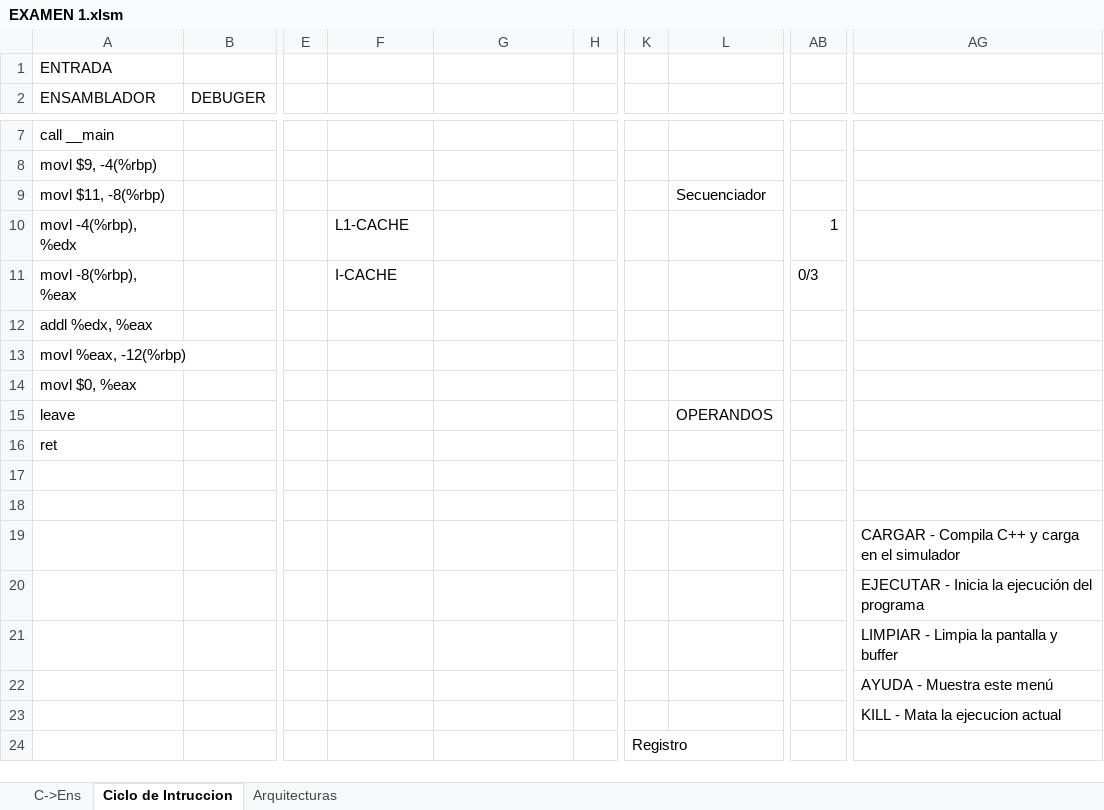
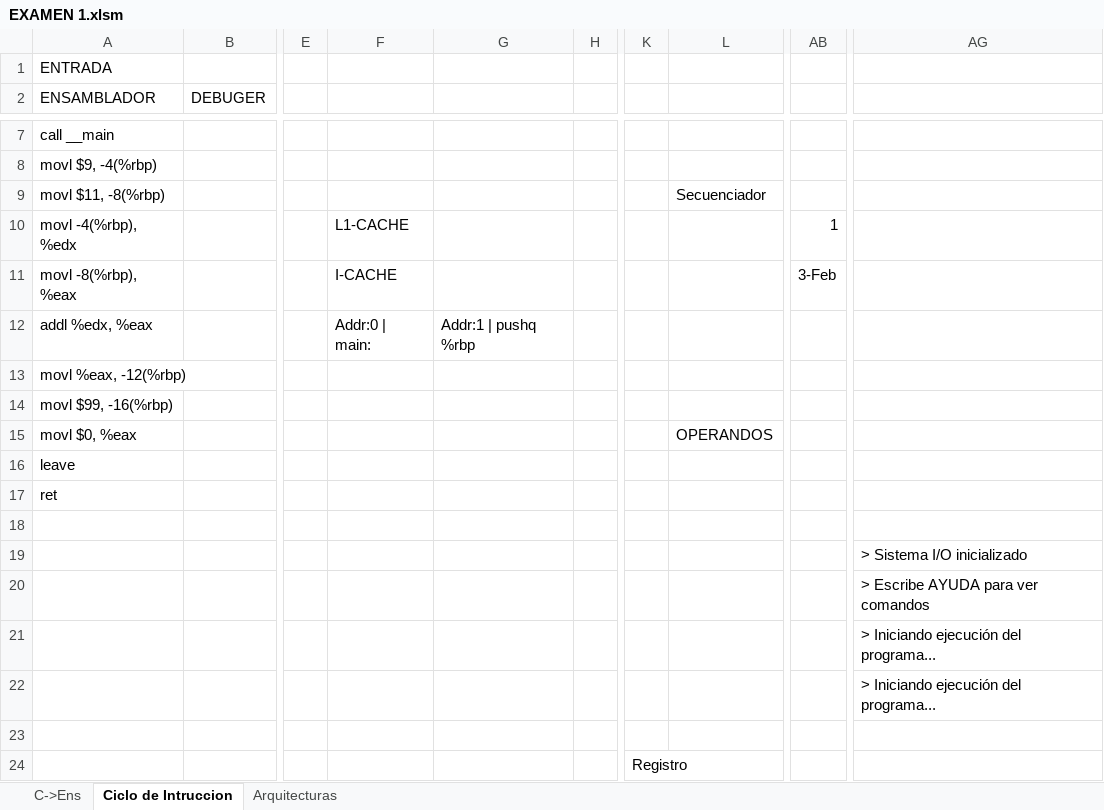
Before and after one commit to alejandroramirezvallejos/Simulador-de-Arquitectura-x86, an Excel workbook: EXAMEN 1.xlsm, sheet Ciclo de Intruccion, drawn as a sheet; only a part is shown, gaps mark what is left out; values as stored, in another font and other column widths than the file's, no cell formats; charts and pictures not drawn; removed rows and columns are numbered as before the commit, all else as after; rows hold the shown columns only; the diff covers the shown part only; the diff names each change by its address in the sheet, - before the commit and + after, or states it on an @@ line.

```diff
--- a/EXAMEN 1.xlsm (sheet Ciclo de Intruccion)
+++ b/EXAMEN 1.xlsm (sheet Ciclo de Intruccion)
-AB11: 0/3
+AB11: 3-Feb
-F12: (empty)
+F12: Addr:0 | main:
-G12: (empty)
+G12: Addr:1 | pushq %rbp
-A14 (ENSAMBLADOR): movl $0, %eax
+A14 (ENSAMBLADOR): movl $99, -16(%rbp)
+row 15: movl $0, %eax |  |  |  |  |  |  | OPERANDOS
-L16: OPERANDOS
+L16: (empty)
-row 16: ret
-A17 (ENSAMBLADOR): (empty)
+A17 (ENSAMBLADOR): ret
-AG19: CARGAR - Compila C++ y carga en el simulador
+AG19: > Sistema I/O inicializado
-AG20: EJECUTAR - Inicia la ejecución del programa
+AG20: > Escribe AYUDA para ver comandos
-AG21: LIMPIAR - Limpia la pantalla y buffer
+AG21: > Iniciando ejecución del programa...
-AG22: AYUDA - Muestra este menú
+AG22: > Iniciando ejecución del programa...
-AG23: KILL - Mata la ejecucion actual
+AG23: (empty)
```
Also changed, not shown: 8 added rows, 8 removed rows, 45 edited cells and merged cells elsewhere in this sheet, sheet C->Ens, cell formats, charts or pictures.
